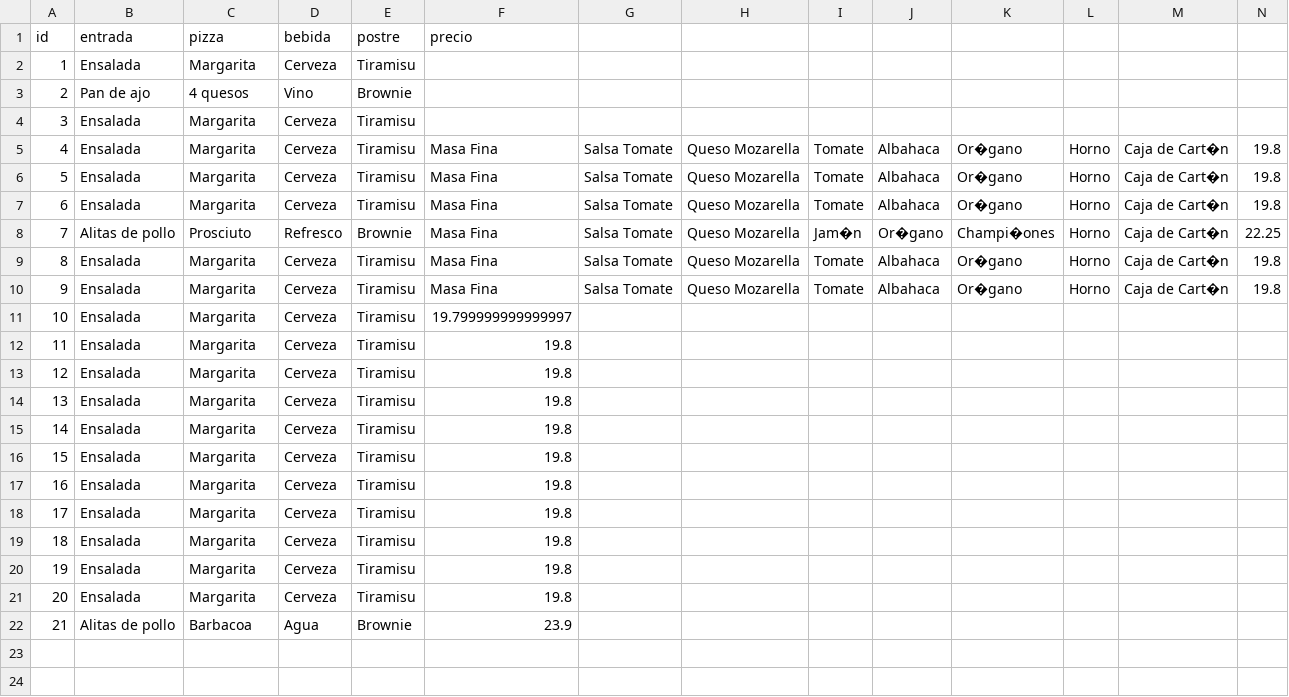
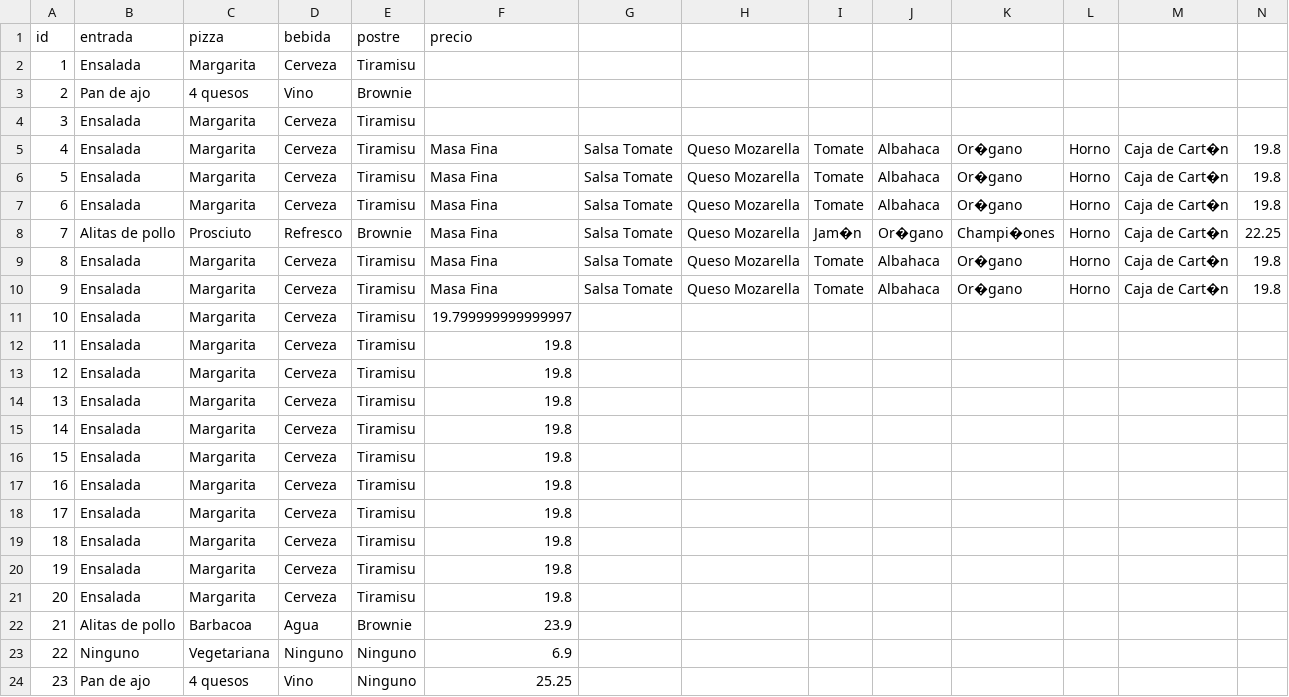
Before and after one commit to rnoguer22/DOO_Patrones_Estructurales, a CSV file: Ejercicio1/pedidos_menu.csv, drawn as a sheet; the diff names each change by its address in the sheet, - before the commit and + after, or states it on an @@ line.

```diff
--- a/Ejercicio1/pedidos_menu.csv
+++ b/Ejercicio1/pedidos_menu.csv
+row 23: 22 | Ninguno | Vegetariana | Ninguno | Ninguno | 6.9
+row 24: 23 | Pan de ajo | 4 quesos | Vino | Ninguno | 25.25
```
Also changed, not shown: Ejercicio1/orden.csv, 7 other files.
